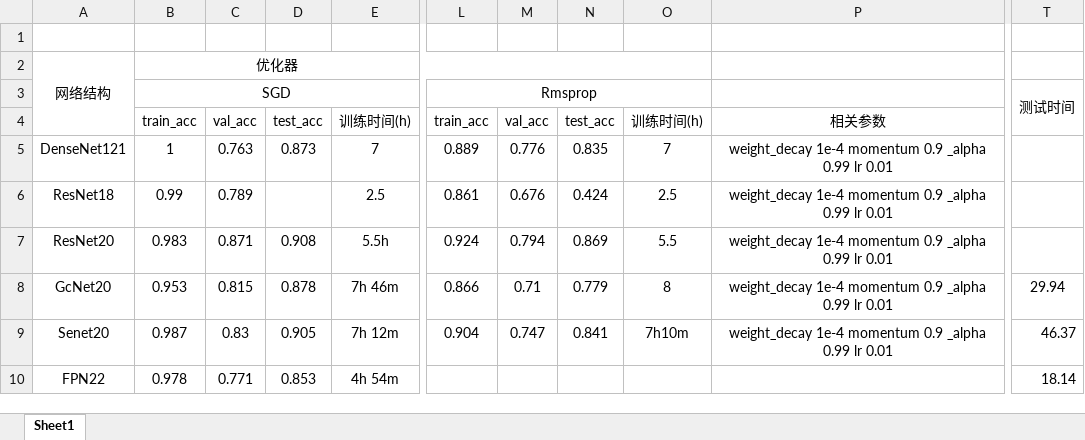
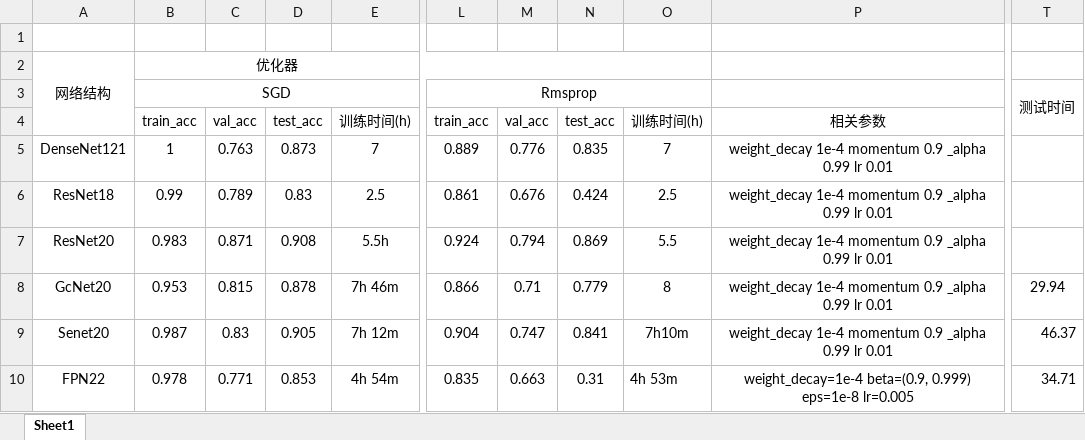
Before and after one commit to laotang123/image-classification, an Excel workbook: experiment-results/优化器测试.xlsx, sheet Sheet1, drawn as a sheet; only a part is shown, gaps mark what is left out; values as stored, in another font and other column widths than the file's, no borders; the diff names each change by its address in the sheet, - before the commit and + after, or states it on an @@ line.

Commit message:
更新全部内容

```diff
--- a/experiment-results/优化器测试.xlsx (sheet Sheet1)
+++ b/experiment-results/优化器测试.xlsx (sheet Sheet1)
-D6: (empty)
+D6: 0.83
-L10: (empty)
+L10: 0.835
-M10: (empty)
+M10: 0.663
-N10: (empty)
+N10: 0.31
-O10: (empty)
+O10: 4h 53m
-P10: (empty)
+P10: weight_decay=1e-4 beta=(0.9, 0.999) eps=1e-8 lr=0.005
-T10: 18.14
+T10: 34.71
```
